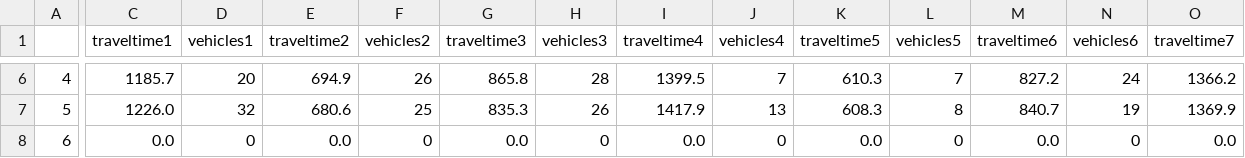
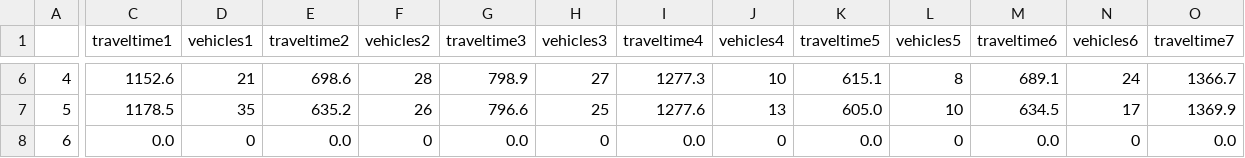
Before and after one commit to eeeecj/LMPband, a CSV file: Case Analysis/sensitivity/staturation/traveltime_MB_cycle_80.csv, drawn as a sheet; only a part is shown, gaps mark what is left out; the diff covers the shown part only; the diff names each change by its address in the sheet, - before the commit and + after, or states it on an @@ line.

```diff
--- a/Case Analysis/sensitivity/staturation/traveltime_MB_cycle_80.csv
+++ b/Case Analysis/sensitivity/staturation/traveltime_MB_cycle_80.csv
-C6 (traveltime1): 1185.7
+C6 (traveltime1): 1152.6
-D6 (vehicles1): 20
+D6 (vehicles1): 21
-E6 (traveltime2): 694.9
+E6 (traveltime2): 698.6
-F6 (vehicles2): 26
+F6 (vehicles2): 28
-G6 (traveltime3): 865.8
+G6 (traveltime3): 798.9
-H6 (vehicles3): 28
+H6 (vehicles3): 27
-I6 (traveltime4): 1399.5
+I6 (traveltime4): 1277.3
-J6 (vehicles4): 7
+J6 (vehicles4): 10
-K6 (traveltime5): 610.3
+K6 (traveltime5): 615.1
-L6 (vehicles5): 7
+L6 (vehicles5): 8
-M6 (traveltime6): 827.2
+M6 (traveltime6): 689.1
-O6 (traveltime7): 1366.2
+O6 (traveltime7): 1366.7
-C7 (traveltime1): 1226.0
+C7 (traveltime1): 1178.5
-D7 (vehicles1): 32
+D7 (vehicles1): 35
-E7 (traveltime2): 680.6
+E7 (traveltime2): 635.2
-F7 (vehicles2): 25
+F7 (vehicles2): 26
-G7 (traveltime3): 835.3
+G7 (traveltime3): 796.6
-H7 (vehicles3): 26
+H7 (vehicles3): 25
-I7 (traveltime4): 1417.9
+I7 (traveltime4): 1277.6
-K7 (traveltime5): 608.3
+K7 (traveltime5): 605.0
-L7 (vehicles5): 8
+L7 (vehicles5): 10
-M7 (traveltime6): 840.7
+M7 (traveltime6): 634.5
-N7 (vehicles6): 19
+N7 (vehicles6): 17
```
Also changed, not shown: 30 edited cells elsewhere in this file, Case Analysis/sensitivity/staturation/delay_MB_cycle_80.csv, Case Analysis/sensitivity/staturation/delay_MPB_cycle_80.csv, 17 other files.
